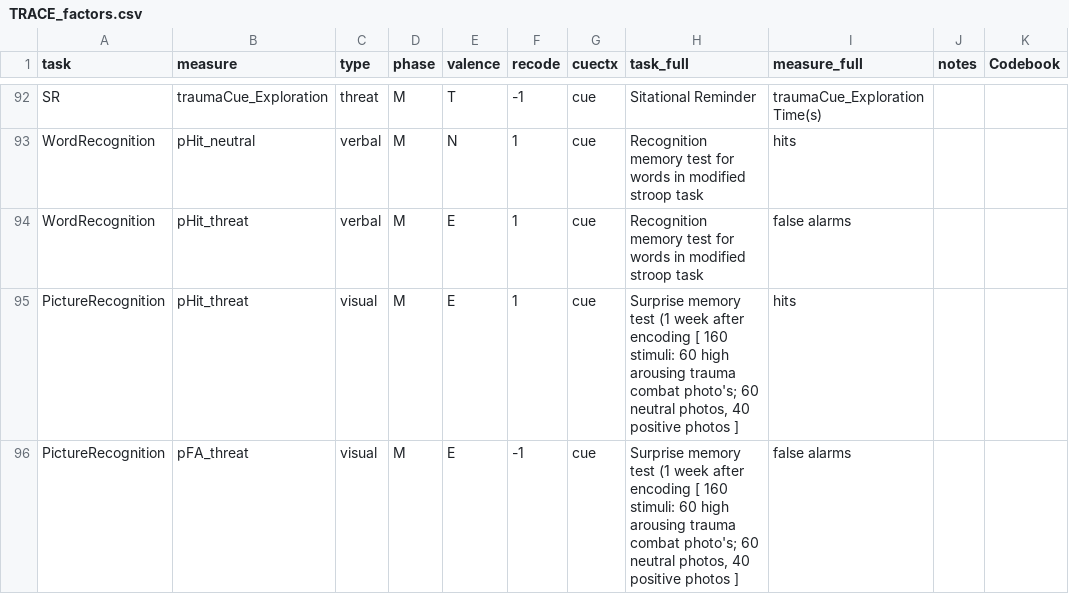
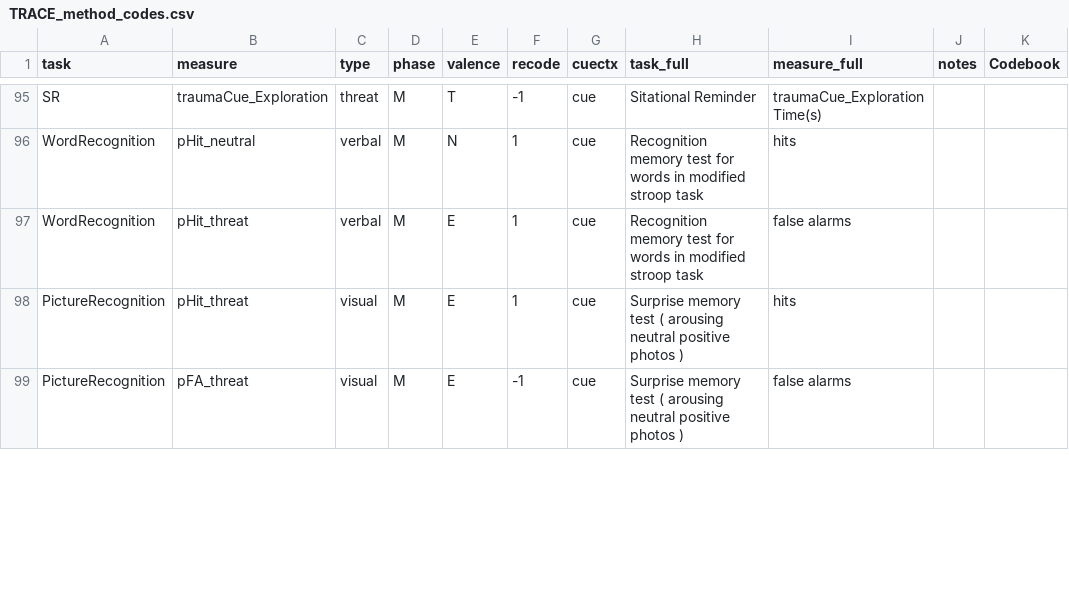
Before and after one commit to mscsep/TRACE, a CSV file: TRACE_method_codes.csv (was TRACE_factors.csv), drawn as a sheet; only a part is shown, gaps mark what is left out; the diff covers the shown part only.

Commit message:
novel data & methode code datasets (some errors adjusted)

```diff
--- a/TRACE_factors.csv
+++ b/TRACE_method_codes.csv
@@ -94,3 +97,3 @@ WordRecognition;pHit_neutral;verbal;M;N;1;cue;Recognition memory test for words
 WordRecognition;pHit_threat;verbal;M;E;1;cue;Recognition memory test for words in modified stroop task ;false alarms;;;
-PictureRecognition;pHit_threat;visual;M;E;1;cue;"Surprise memory test (1 week after encoding [ 160 stimuli: 60 high arousing trauma combat photo's; 60 neutral photos, 40 positive photos ] ";hits;;;
-PictureRecognition;pFA_threat;visual;M;E;-1;cue;"Surprise memory test (1 week after encoding [ 160 stimuli: 60 high arousing trauma combat photo's; 60 neutral photos, 40 positive photos ] ";false alarms;;;
+PictureRecognition;pHit_threat;visual;M;E;1;cue;Surprise memory test ( arousing  neutral positive photos );hits;;;
+PictureRecognition;pFA_threat;visual;M;E;-1;cue;Surprise memory test ( arousing  neutral positive photos );false alarms;;;
```
Also changed, not shown: 3 added rows and 7 edited cells elsewhere in this file, 2 other files.
